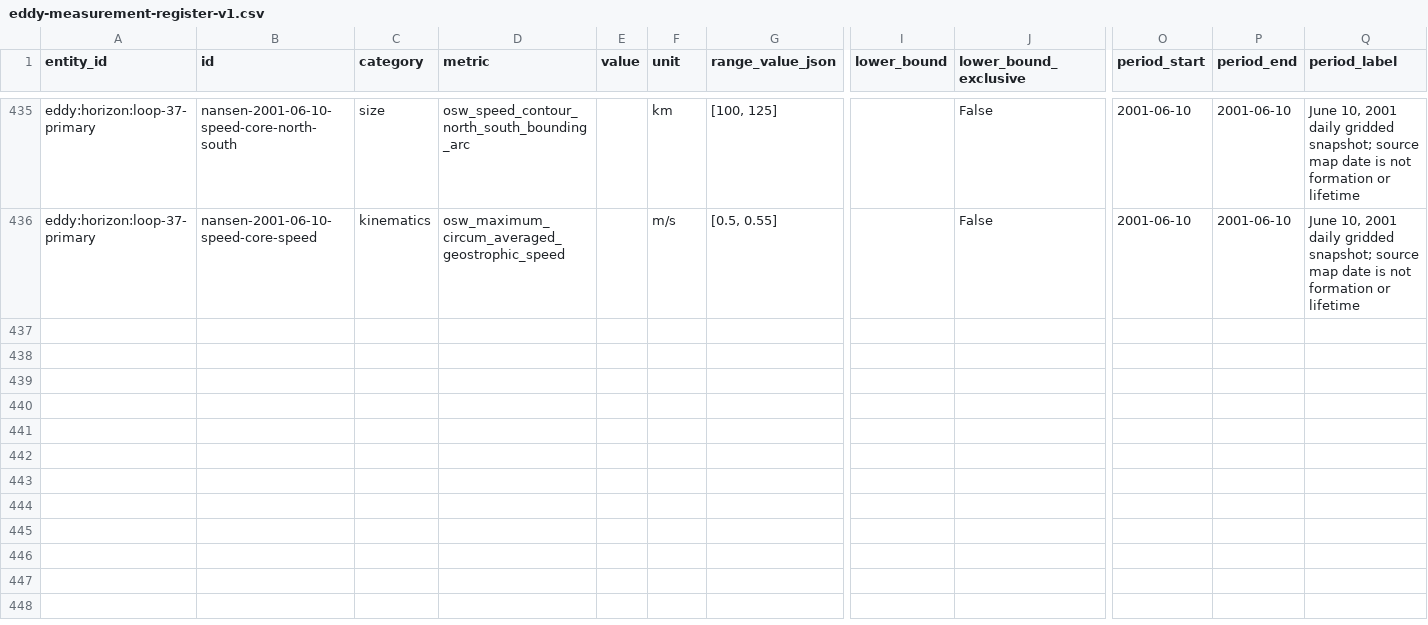
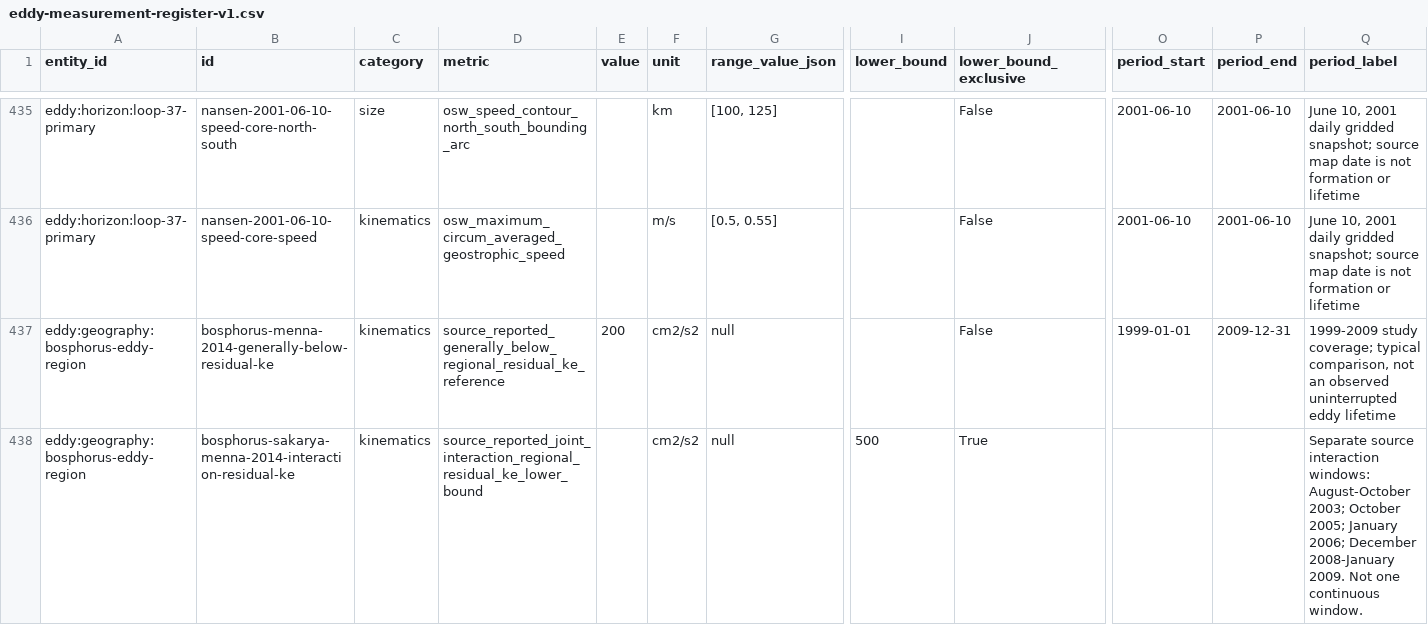
Before and after one commit to giodl73-repo/OSW, a CSV file: research/eddy-measurement-register-v1.csv, drawn as a sheet; only a part is shown, gaps mark what is left out; rows hold the shown columns only; the diff names each change by its address in the sheet, - before the commit and + after, or states it on an @@ line.

Commit message:
Publish Bosphorus residual-energy CSV and request one cloud source/card review

```diff
--- a/research/eddy-measurement-register-v1.csv
+++ b/research/eddy-measurement-register-v1.csv
+row 437: eddy:geography:bosphorus-eddy-region | bosphorus-menna-2014-generally-below-residual-ke | kinematics | source_reported_generally_below_regional_residual_ke_reference | 200 | cm2/s2 | null |  | False | 1999-01-01 | 2009-12-31 | 1999-2009 study coverage; typical comparison, not an observed uninterrupted eddy lifetime
+row 438: eddy:geography:bosphorus-eddy-region | bosphorus-sakarya-menna-2014-interaction-residual-ke | kinematics | source_reported_joint_interaction_regional_residual_ke_lower_bound |  | cm2/s2 | null | 500 | True |  |  | Separate source interaction windows: August-October 2003; October 2005; January 2006; December 2008-January 2009. Not one continuous window.
```
Also changed, not shown: 2 other files.
